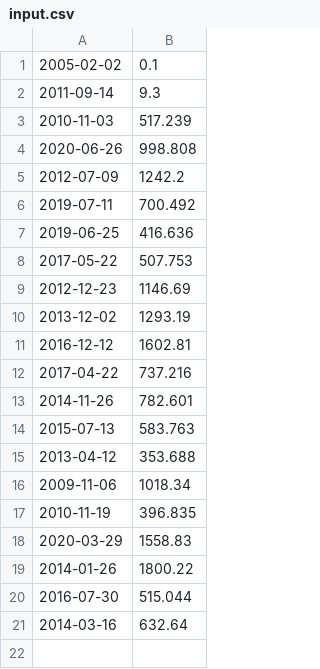
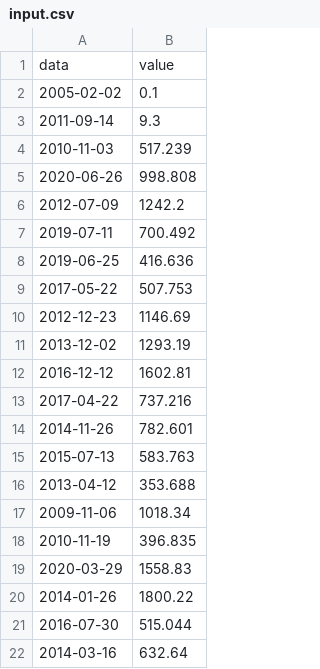
Before and after one commit to hrinka/CPP-Module-09, a CSV file: ex00/input.csv, drawn as a sheet.

```diff
--- a/ex00/input.csv
+++ b/ex00/input.csv
@@ -1 +1,2 @@
+data | value
 2005-02-02 | 0.1
```
Also changed, not shown: 7 other files.
